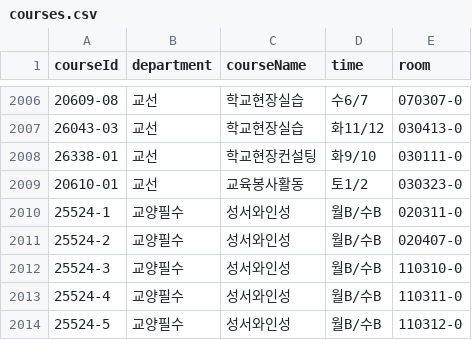
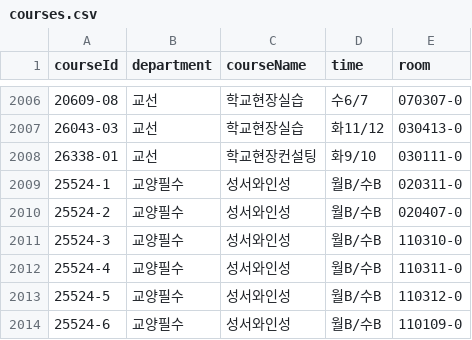
Before and after one commit to tjsgh1217/classroom_finder, a CSV file: backend/src/courses.csv, drawn as a sheet; only a part is shown, gaps mark what is left out; the shorter side is filled out with more unchanged rows; the diff names each change by its address in the sheet, - before the commit and + after, or states it on an @@ line.

Commit message:
토요일 x 최종

```diff
--- a/backend/src/courses.csv
+++ b/backend/src/courses.csv
-row 2009: 20610-01 | 교선 | 교육봉사활동 | 토1/2 | 030323-0
```
